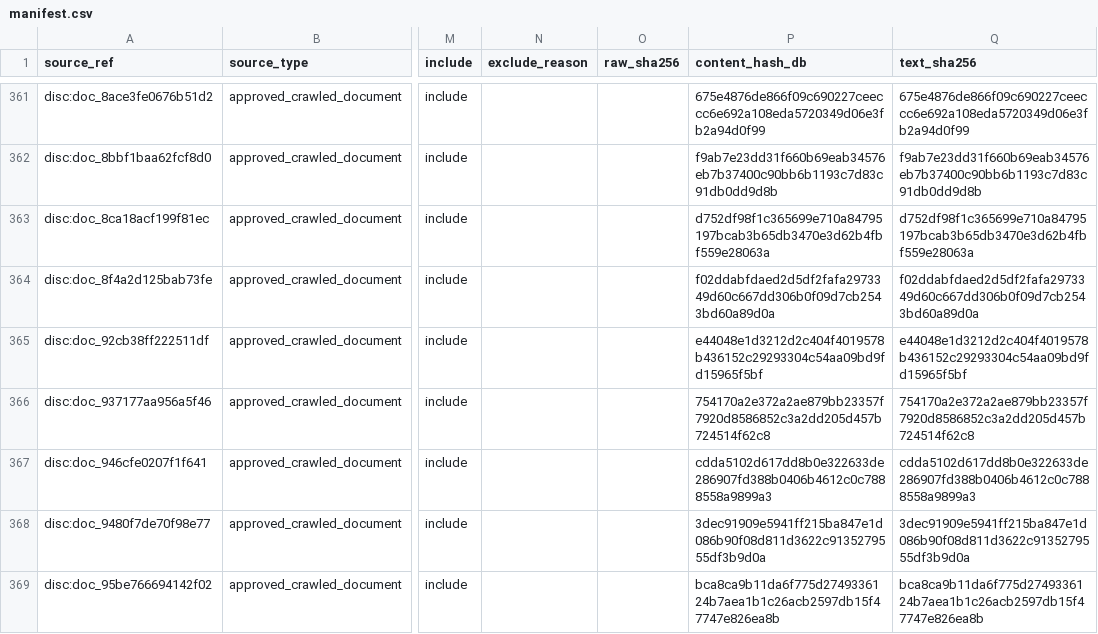
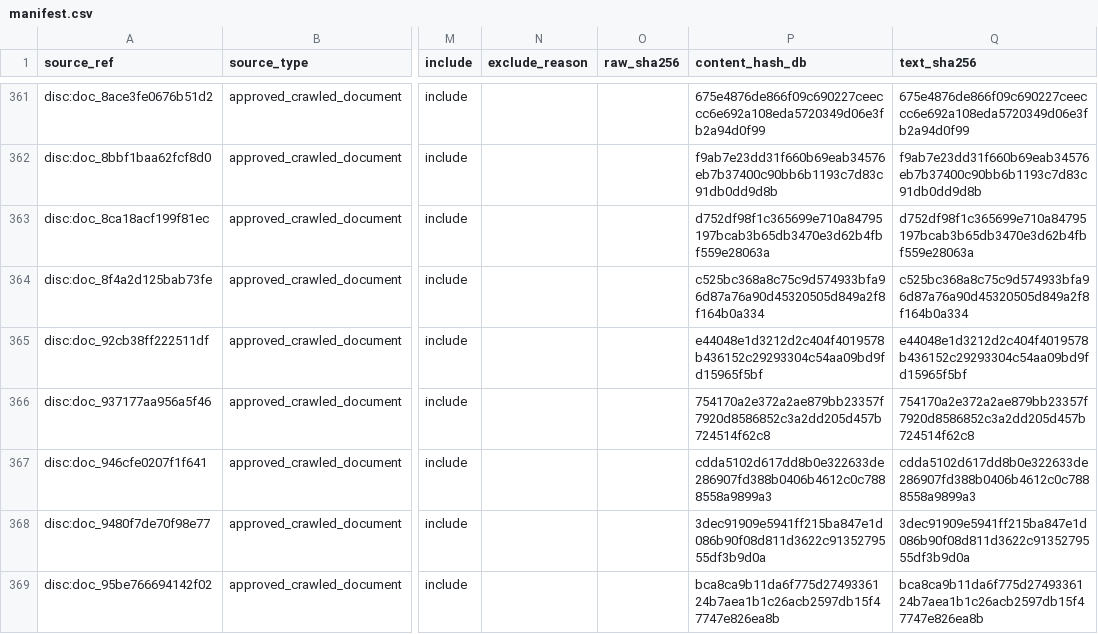
Before and after one commit to wertikooo-web/wine-ai, a CSV file: docs/audits/corpus-manifest/manifest.csv, drawn as a sheet; only a part is shown, gaps mark what is left out; the diff names each change by its address in the sheet, - before the commit and + after, or states it on an @@ line.

Commit message:
fix(builder): batch embedding calls under provider per-request limit (#44)
* docs(audit): refresh manifest for discovered doc re-normalized 2026-08-07 10:03

disc:doc_8f4a2d125bab73fe was normalized/refetched in production (fetched_at
10:03:58 vs previous 07-29); refresh pins its current content hash c525bc....
Verified via the shared source contract. New build_id 49d7ab49b65b8389.

* fix(builder): batch embedding calls under the provider per-request limit

Root cause: Gemini's embedContent accepts at most 100 contents per call, but
builder.embedMissing fed ALL pending chunks of a build into a single
embeddings.embedTexts call. A full corpus build (2241 chunks) therefore aborted
with HTTP 400 INVALID_ARGUMENT 'at most 100 requests in one batch' before any
embedding was stored.

Fix: embedMissing fans out into EMBEDDING_BATCH_SIZE (20) sub-batches, matching
the legacy embed-missing/backfill convention, so any corpus builds regardless
of size. The injected embedder contract is unchanged (it is handed at most
one batch per call).

Regression: a 73-chunk pool asserts multiple batches, each <= EMBEDDING_BATCH_SIZE
(observed [20,20,20,13]) and full embedding coverage. Plus 4 assertions.

---------

Co-authored-by: wertikooo-web <wertikooo@users.noreply.github.com>

```diff
--- a/docs/audits/corpus-manifest/manifest.csv
+++ b/docs/audits/corpus-manifest/manifest.csv
-P364 (content_hash_db): f02ddabfdaed2d5df2fafa2973349d60c667dd306b0f09d7cb2543bd60a89d0a
+P364 (content_hash_db): c525bc368a8c75c9d574933bfa96d87a76a90d45320505d849a2f8f164b0a334
-Q364 (text_sha256): f02ddabfdaed2d5df2fafa2973349d60c667dd306b0f09d7cb2543bd60a89d0a
+Q364 (text_sha256): c525bc368a8c75c9d574933bfa96d87a76a90d45320505d849a2f8f164b0a334
```
Also changed, not shown: 4 other files.
